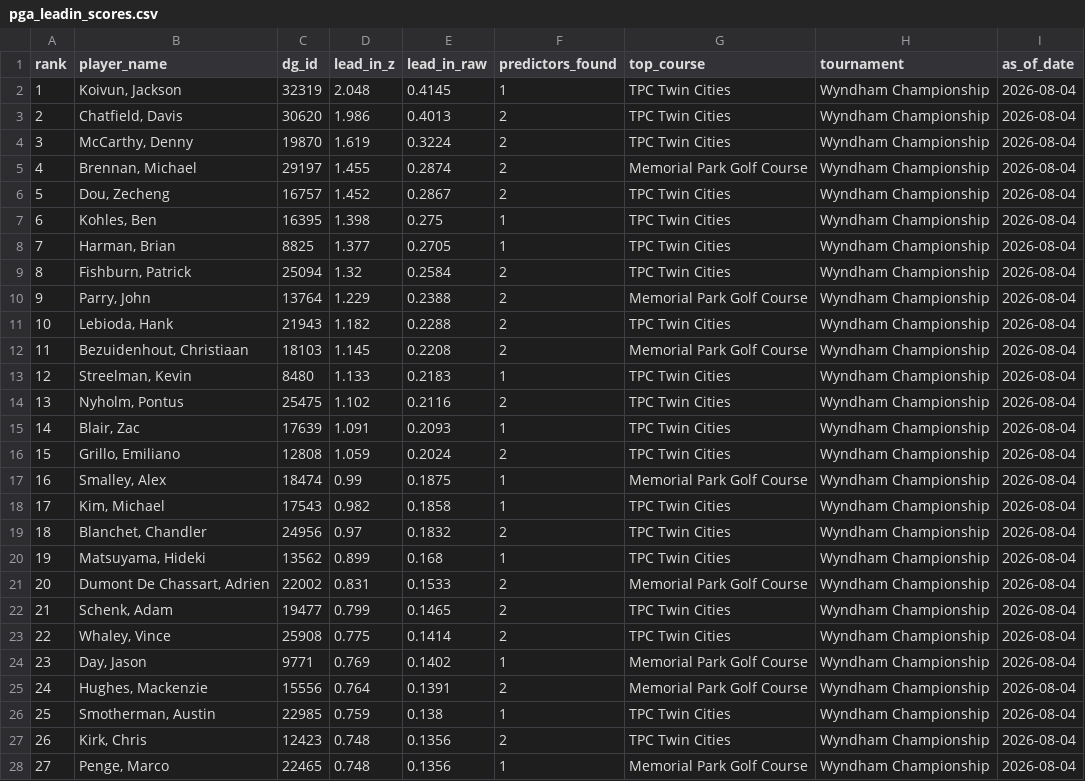
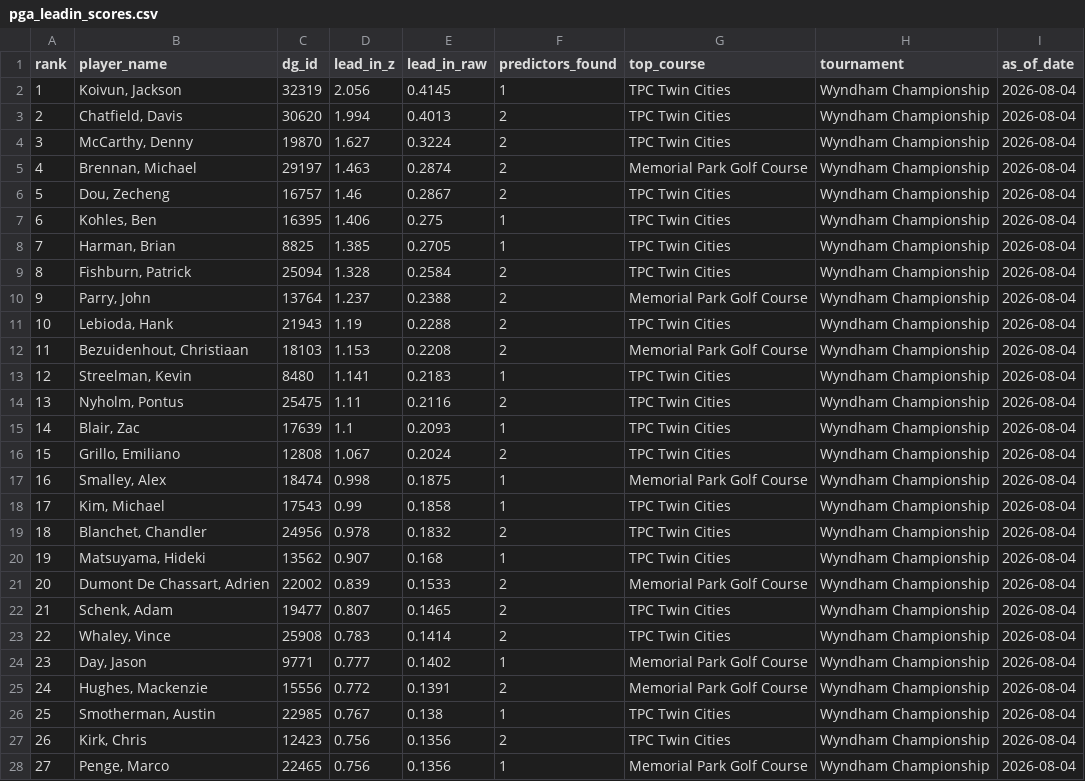
Before and after one commit to plus4blog/plus4-viz, a CSV file: data/pga_leadin_scores.csv, drawn as a sheet; only a part is shown; the diff covers the shown part only; the diff names each change by its address in the sheet, - before the commit and + after, or states it on an @@ line.

```diff
--- a/data/pga_leadin_scores.csv
+++ b/data/pga_leadin_scores.csv
-D2 (lead_in_z): 2.048
+D2 (lead_in_z): 2.056
-D3 (lead_in_z): 1.986
+D3 (lead_in_z): 1.994
-D4 (lead_in_z): 1.619
+D4 (lead_in_z): 1.627
-D5 (lead_in_z): 1.455
+D5 (lead_in_z): 1.463
-D6 (lead_in_z): 1.452
+D6 (lead_in_z): 1.46
-D7 (lead_in_z): 1.398
+D7 (lead_in_z): 1.406
-D8 (lead_in_z): 1.377
+D8 (lead_in_z): 1.385
-D9 (lead_in_z): 1.32
+D9 (lead_in_z): 1.328
-D10 (lead_in_z): 1.229
+D10 (lead_in_z): 1.237
-D11 (lead_in_z): 1.182
+D11 (lead_in_z): 1.19
-D12 (lead_in_z): 1.145
+D12 (lead_in_z): 1.153
-D13 (lead_in_z): 1.133
+D13 (lead_in_z): 1.141
-D14 (lead_in_z): 1.102
+D14 (lead_in_z): 1.11
-D15 (lead_in_z): 1.091
+D15 (lead_in_z): 1.1
-D16 (lead_in_z): 1.059
+D16 (lead_in_z): 1.067
-D17 (lead_in_z): 0.99
+D17 (lead_in_z): 0.998
-D18 (lead_in_z): 0.982
+D18 (lead_in_z): 0.99
-D19 (lead_in_z): 0.97
+D19 (lead_in_z): 0.978
-D20 (lead_in_z): 0.899
+D20 (lead_in_z): 0.907
-D21 (lead_in_z): 0.831
+D21 (lead_in_z): 0.839
-D22 (lead_in_z): 0.799
+D22 (lead_in_z): 0.807
-D23 (lead_in_z): 0.775
+D23 (lead_in_z): 0.783
-D24 (lead_in_z): 0.769
+D24 (lead_in_z): 0.777
-D25 (lead_in_z): 0.764
+D25 (lead_in_z): 0.772
-D26 (lead_in_z): 0.759
+D26 (lead_in_z): 0.767
-D27:D28 (lead_in_z): 0.748
+D27:D28 (lead_in_z): 0.756
```
Also changed, not shown: 2 added rows, 1 removed row, 96 edited cells and row numbers in column A elsewhere in this file.
